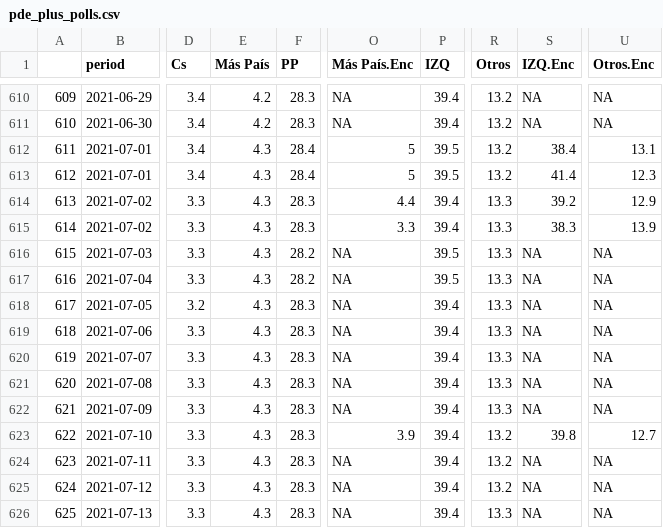
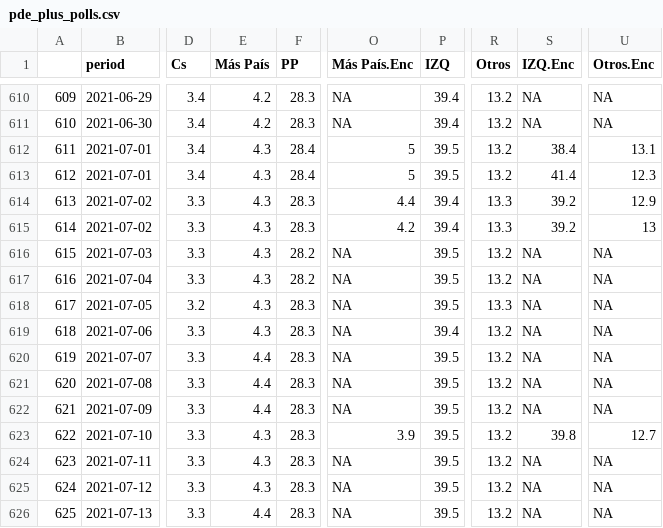
Before and after one commit to endikasatu/promedio_encuestas_esp, a CSV file: data/pde_plus_polls.csv, drawn as a sheet; only a part is shown, gaps mark what is left out; the diff names each change by its address in the sheet, - before the commit and + after, or states it on an @@ line.

```diff
--- a/data/pde_plus_polls.csv
+++ b/data/pde_plus_polls.csv
-O615 (Más País.Enc): 3.3
+O615 (Más País.Enc): 4.2
-S615 (IZQ.Enc): 38.3
+S615 (IZQ.Enc): 39.2
-U615 (Otros.Enc): 13.9
+U615 (Otros.Enc): 13
-R616:R617 (Otros): 13.3
+R616:R617 (Otros): 13.2
-P618 (IZQ): 39.4
+P618 (IZQ): 39.5
-R619:R622 (Otros): 13.3
+R619:R622 (Otros): 13.2
-E620:E622 (Más País): 4.3
+E620:E622 (Más País): 4.4
-P620:P626 (IZQ): 39.4
+P620:P626 (IZQ): 39.5
-E626 (Más País): 4.3
+E626 (Más País): 4.4
-R626 (Otros): 13.3
+R626 (Otros): 13.2
```
Also changed, not shown: data/polls.csv, 1 other file.
